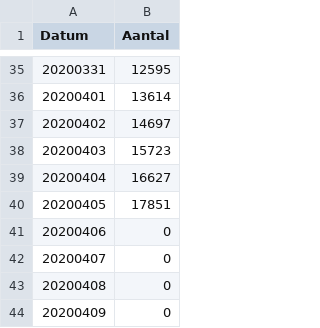
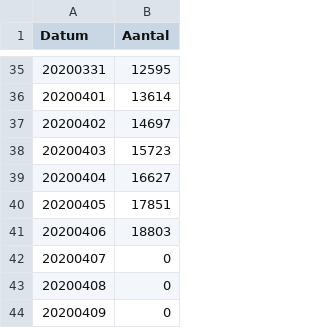
Before and after one commit to lsiepman/covid19NL, a CSV file: Daily_infections_NL.csv, drawn as a sheet; only a part is shown, gaps mark what is left out.

Commit message:
Daily update 6 april

```diff
--- a/Daily_infections_NL.csv
+++ b/Daily_infections_NL.csv
@@ -40,3 +40,3 @@ Datum,Aantal
 20200405,17851
-20200406,0
+20200406,18803
 20200407,0
```
Also changed, not shown: 1 other file.
